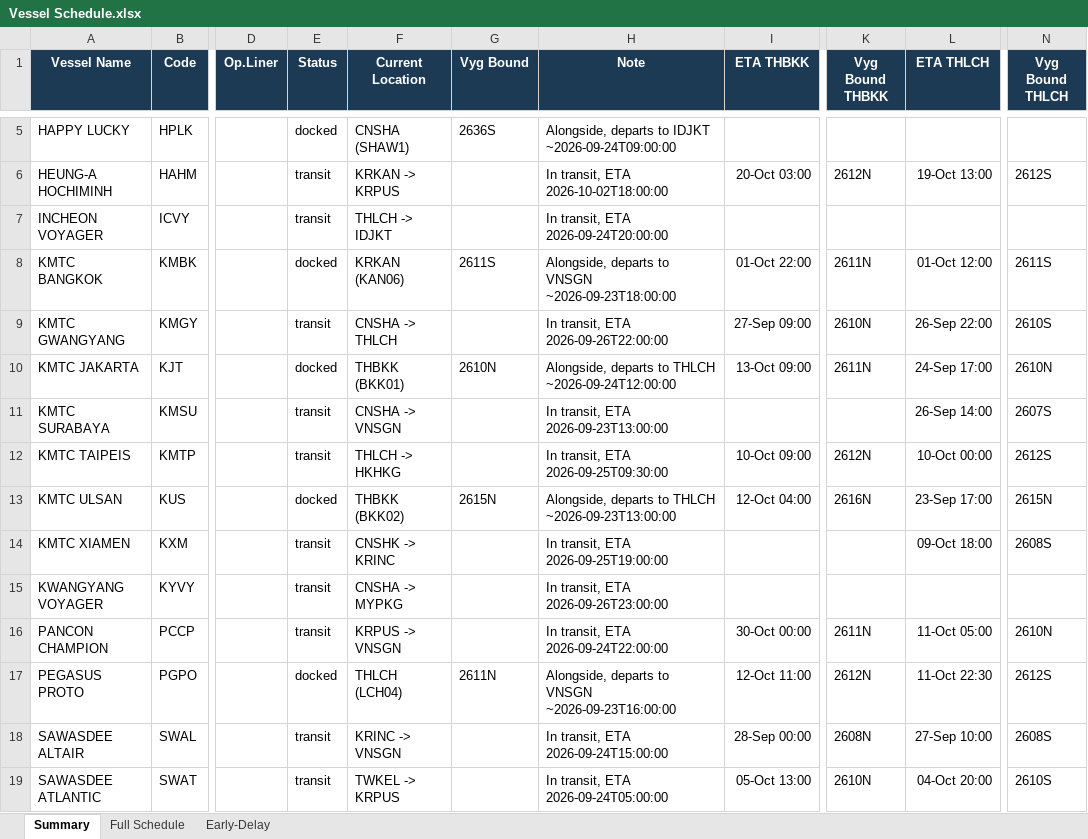
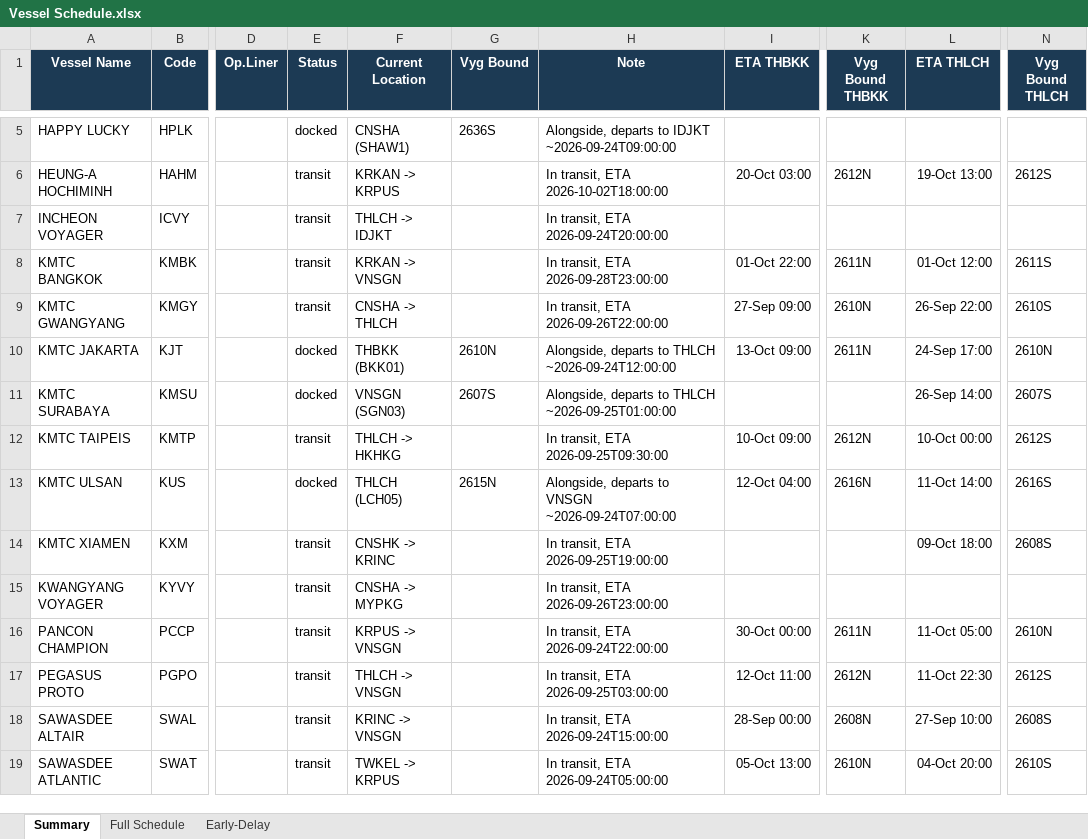
Before and after one commit to sirichai1265/heung-a-sked, an Excel workbook: Vessel Schedule.xlsx, sheet Summary, drawn as a sheet; only a part is shown, gaps mark what is left out; values as stored, in another font and other column widths than the file's, no borders; the diff covers the shown part only; the diff names each change by its address in the sheet, - before the commit and + after, or states it on an @@ line.

```diff
--- a/Vessel Schedule.xlsx (sheet Summary)
+++ b/Vessel Schedule.xlsx (sheet Summary)
-E8 (Status): docked
+E8 (Status): transit
-F8 (Current Location): KRKAN (KAN06)
+F8 (Current Location): KRKAN -> VNSGN
-G8 (Vyg Bound): 2611S
+G8 (Vyg Bound): (empty)
-H8 (Note): Alongside, departs to VNSGN ~2026-09-23T18:00:00
+H8 (Note): In transit, ETA 2026-09-28T23:00:00
-E11 (Status): transit
+E11 (Status): docked
-F11 (Current Location): CNSHA -> VNSGN
+F11 (Current Location): VNSGN (SGN03)
-G11 (Vyg Bound): (empty)
+G11 (Vyg Bound): 2607S
-H11 (Note): In transit, ETA 2026-09-23T13:00:00
+H11 (Note): Alongside, departs to THLCH ~2026-09-25T01:00:00
-F13 (Current Location): THBKK (BKK02)
+F13 (Current Location): THLCH (LCH05)
-H13 (Note): …departs to THLCH ~2026-09-23T13:00:00
+H13 (Note): …departs to VNSGN ~2026-09-24T07:00:00
-L13 (ETA THLCH): 23-Sep 17:00
+L13 (ETA THLCH): 11-Oct 14:00
-N13 (Vyg Bound THLCH): 2615N
+N13 (Vyg Bound THLCH): 2616S
-E17 (Status): docked
+E17 (Status): transit
-F17 (Current Location): THLCH (LCH04)
+F17 (Current Location): THLCH -> VNSGN
-G17 (Vyg Bound): 2611N
+G17 (Vyg Bound): (empty)
-H17 (Note): Alongside, departs to VNSGN ~2026-09-23T16:00:00
+H17 (Note): In transit, ETA 2026-09-25T03:00:00
```
Also changed, not shown: 16 edited cells elsewhere in this sheet, sheet Early-Delay, sheet Full Schedule, sked_current.xlsx, 4 other files.
